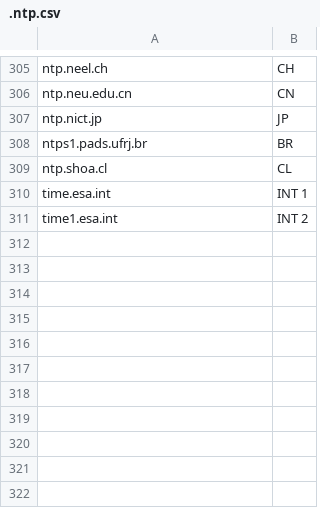
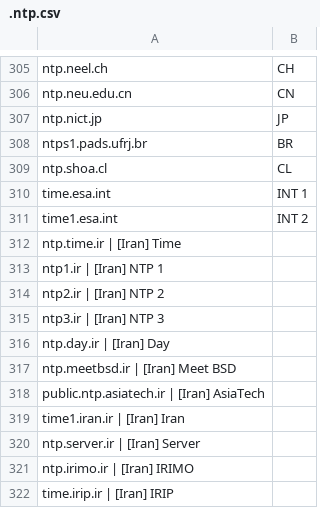
Before and after one commit to nodelook/data, a CSV file: .ntp.csv, drawn as a sheet; only a part is shown, gaps mark what is left out; the diff names each change by its address in the sheet, - before the commit and + after, or states it on an @@ line.

Commit message:
Update .ntp.csv

```diff
--- a/.ntp.csv
+++ b/.ntp.csv
+row 312: ntp.time.ir | [Iran] Time
+row 313: ntp1.ir | [Iran] NTP 1
+row 314: ntp2.ir | [Iran] NTP 2
+row 315: ntp3.ir | [Iran] NTP 3
+row 316: ntp.day.ir | [Iran] Day
+row 317: ntp.meetbsd.ir | [Iran] Meet BSD
+row 318: public.ntp.asiatech.ir | [Iran] AsiaTech
+row 319: time1.iran.ir | [Iran] Iran
+row 320: ntp.server.ir | [Iran] Server
+row 321: ntp.irimo.ir | [Iran] IRIMO
+row 322: time.irip.ir | [Iran] IRIP
```
